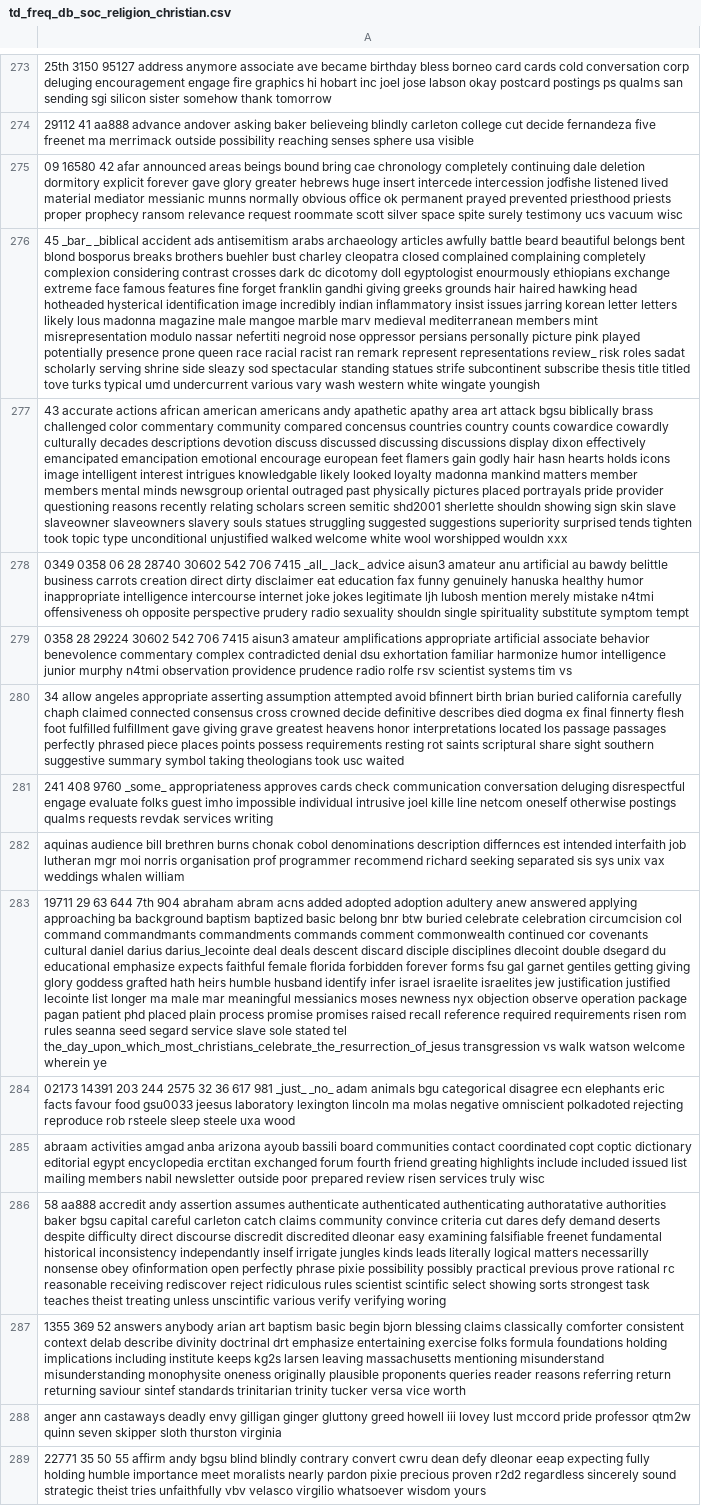
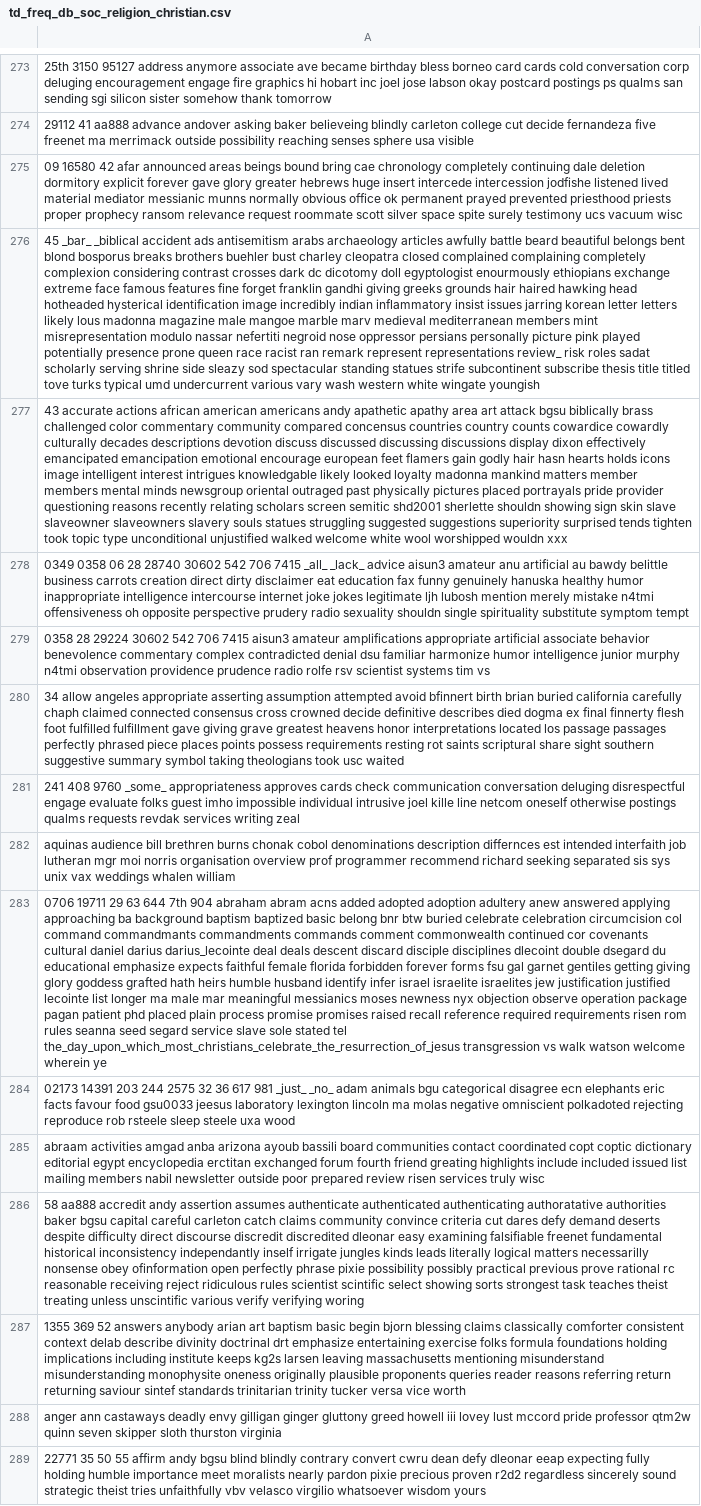
Before and after one commit to Thewo-6/DM2025-Lab1-Exercise, a CSV file: td_freq_db_soc_religion_christian.csv, drawn as a sheet; only a part is shown, gaps mark what is left out; the diff covers the shown part only; the diff names each change by its address in the sheet, - before the commit and + after, or states it on an @@ line.

```diff
--- a/td_freq_db_soc_religion_christian.csv
+++ b/td_freq_db_soc_religion_christian.csv
-A276: …queen race racial racist ran…
+A276: …queen race racist ran…
-A279: …denial dsu exhortation familiar harmonize…
+A279: …denial dsu familiar harmonize…
-A281: …services writing
+A281: …services writing zeal
-A282: …norris organisation prof programmer…
+A282: …norris organisation overview prof programmer…
-A283: 19711 29…
+A283: 0706 19711 29…
-A286: …reasonable receiving rediscover reject ridiculous…
+A286: …reasonable receiving reject ridiculous…
```
Also changed, not shown: 180 edited cells elsewhere in this file, td_freq_db_alt_atheism.csv, td_freq_db_comp_graphics.csv, 7 other files.
